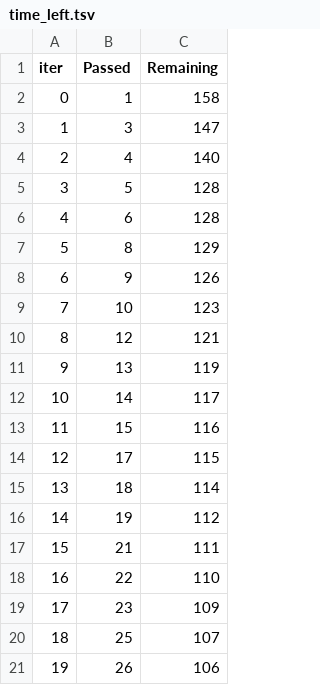
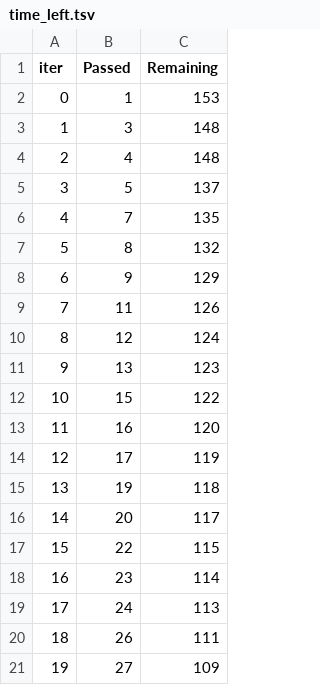
Before and after one commit to TSR1804/mlProject, a TSV file: catboost_info/time_left.tsv, drawn as a sheet; only a part is shown; the diff covers the shown part only.

```diff
--- a/catboost_info/time_left.tsv
+++ b/catboost_info/time_left.tsv
@@ -1,21 +1,21 @@
 iter	Passed	Remaining
-0	1	158
-1	3	147
-2	4	140
-3	5	128
-4	6	128
-5	8	129
-6	9	126
-7	10	123
-8	12	121
-9	13	119
-10	14	117
-11	15	116
-12	17	115
-13	18	114
-14	19	112
-15	21	111
-16	22	110
-17	23	109
-18	25	107
-19	26	106
+0	1	153
+1	3	148
+2	4	148
+3	5	137
+4	7	135
+5	8	132
+6	9	129
+7	11	126
+8	12	124
+9	13	123
+10	15	122
+11	16	120
+12	17	119
+13	19	118
+14	20	117
+15	22	115
+16	23	114
+17	24	113
+18	26	111
+19	27	109
```
Also changed, not shown: 146 edited cells elsewhere in this file, 9 other files.
